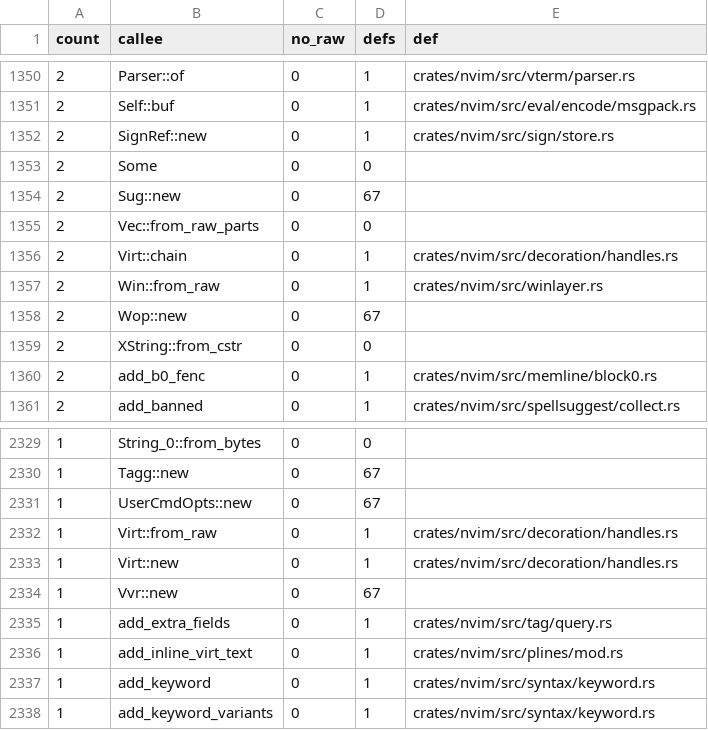
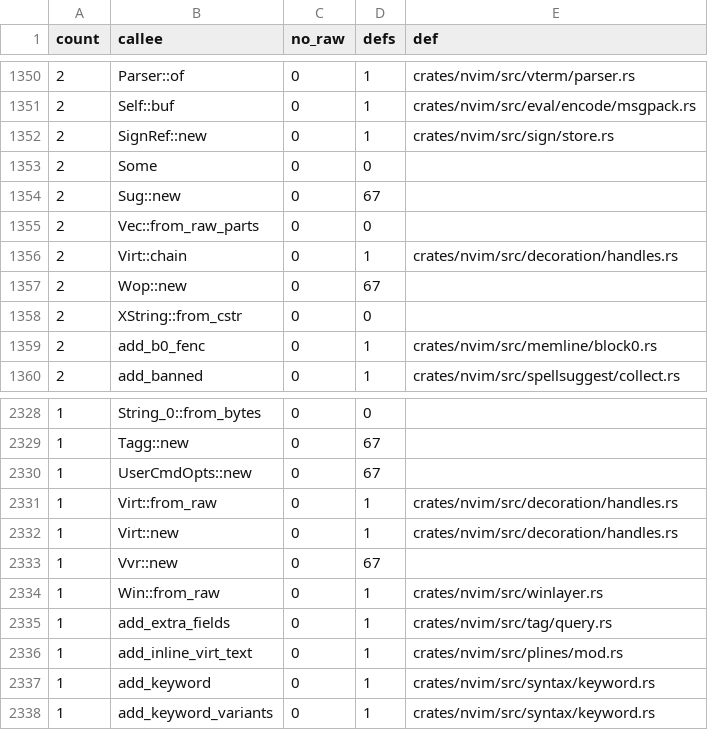
Before and after one commit to PsychoLlama/nvim.rs, a TSV file: metrics/wrapper-callees.tsv, drawn as a sheet; only a part is shown, gaps mark what is left out; removed rows and columns are numbered as before the commit, all else as after; the diff names each change by its address in the sheet, - before the commit and + after, or states it on an @@ line.

```diff
--- a/metrics/wrapper-callees.tsv
+++ b/metrics/wrapper-callees.tsv
-row 1357: 2 | Win::from_raw | 0 | 1 | crates/nvim/src/winlayer.rs
+row 2334: 1 | Win::from_raw | 0 | 1 | crates/nvim/src/winlayer.rs
```
Also changed, not shown: 10 other files.
